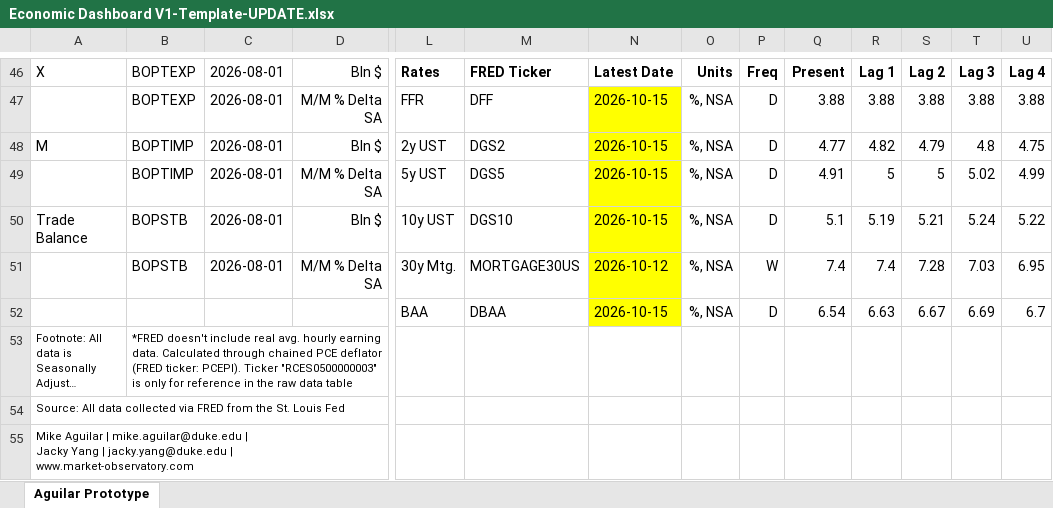
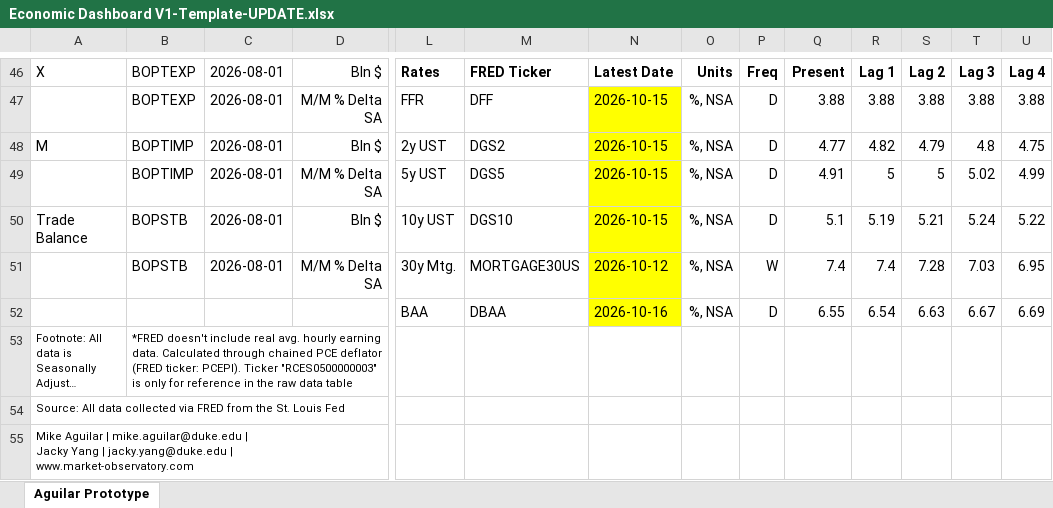
Before and after one commit to BlueMarginalist/MacroDashBoard, an Excel workbook: MacroDashboard Versions/Economic Dashboard V1-Template-UPDATE.xlsx, sheet Aguilar Prototype, drawn as a sheet; only a part is shown, gaps mark what is left out; long unchanged cells end in …; values as stored, in another font and other column widths than the file's, no borders; removed rows and columns are numbered as before the commit, all else as after; rows hold the shown columns only; the diff names each change by its address in the sheet, - before the commit and + after, or states it on an @@ line.

```diff
--- a/MacroDashboard Versions/Economic Dashboard V1-Template-UPDATE.xlsx (sheet Aguilar Prototype)
+++ b/MacroDashboard Versions/Economic Dashboard V1-Template-UPDATE.xlsx (sheet Aguilar Prototype)
-row 52:  |  |  |  | BAA | DBAA | 2026-10-15 | %, NSA | D | 6.54 | 6.63 | 6.67 | 6.69 | 6.7
+row 52:  |  |  |  | BAA | DBAA | 2026-10-16 | %, NSA | D | 6.55 | 6.54 | 6.63 | 6.67 | 6.69
```
Also changed, not shown: 3 other files.
